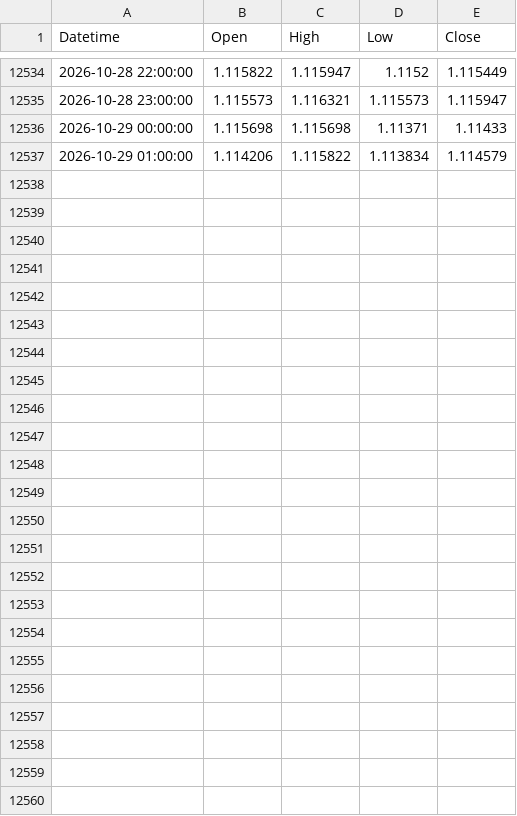
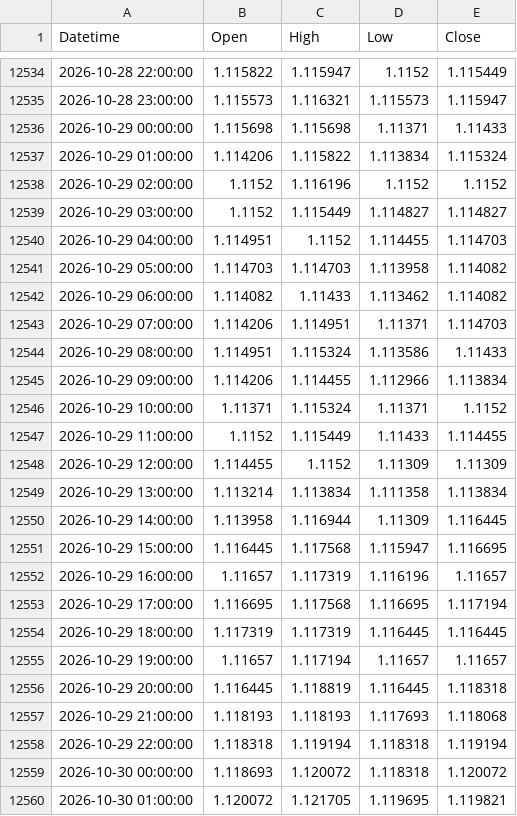
Before and after one commit to mailztoganesh-civil/forex-data, a CSV file: data/EURUSD/1h.csv, drawn as a sheet; only a part is shown, gaps mark what is left out; the diff covers the shown part only.

```diff
--- a/data/EURUSD/1h.csv
+++ b/data/EURUSD/1h.csv
@@ -12536,2 +12536,25 @@ Datetime,Open,High,Low,Close
 2026-10-29 00:00:00,1.115698,1.115698,1.11371,1.11433
-2026-10-29 01:00:00,1.114206,1.115822,1.113834,1.114579
+2026-10-29 01:00:00,1.114206,1.115822,1.113834,1.115324
+2026-10-29 02:00:00,1.1152,1.116196,1.1152,1.1152
+2026-10-29 03:00:00,1.1152,1.115449,1.114827,1.114827
+2026-10-29 04:00:00,1.114951,1.1152,1.114455,1.114703
+2026-10-29 05:00:00,1.114703,1.114703,1.113958,1.114082
+2026-10-29 06:00:00,1.114082,1.11433,1.113462,1.114082
+2026-10-29 07:00:00,1.114206,1.114951,1.11371,1.114703
+2026-10-29 08:00:00,1.114951,1.115324,1.113586,1.11433
+2026-10-29 09:00:00,1.114206,1.114455,1.112966,1.113834
+2026-10-29 10:00:00,1.11371,1.115324,1.11371,1.1152
+2026-10-29 11:00:00,1.1152,1.115449,1.11433,1.114455
+2026-10-29 12:00:00,1.114455,1.1152,1.11309,1.11309
+2026-10-29 13:00:00,1.113214,1.113834,1.111358,1.113834
+2026-10-29 14:00:00,1.113958,1.116944,1.11309,1.116445
+2026-10-29 15:00:00,1.116445,1.117568,1.115947,1.116695
+2026-10-29 16:00:00,1.11657,1.117319,1.116196,1.11657
+2026-10-29 17:00:00,1.116695,1.117568,1.116695,1.117194
+2026-10-29 18:00:00,1.117319,1.117319,1.116445,1.116445
+2026-10-29 19:00:00,1.11657,1.117194,1.11657,1.11657
+2026-10-29 20:00:00,1.116445,1.118819,1.116445,1.118318
+2026-10-29 21:00:00,1.118193,1.118193,1.117693,1.118068
+2026-10-29 22:00:00,1.118318,1.119194,1.118318,1.119194
+2026-10-30 00:00:00,1.118693,1.120072,1.118318,1.120072
+2026-10-30 01:00:00,1.120072,1.121705,1.119695,1.119821
```
Also changed, not shown: 15 edited cells elsewhere in this file, data/EURUSD/daily.csv, 2 other files.
